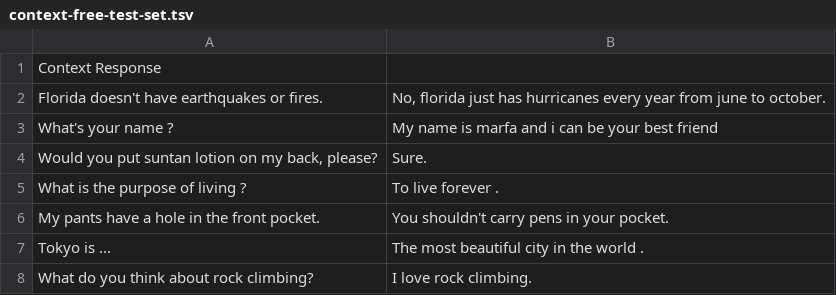
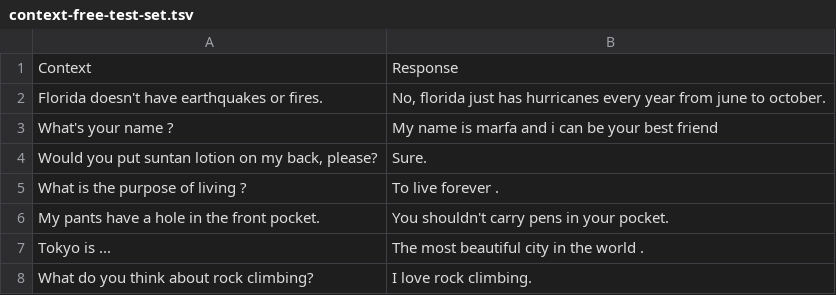
Before and after one commit to PeepleInc/replika-research, a TSV file: context-free-dataset/context-free-test-set.tsv, drawn as a sheet; only a part is shown; removed rows and columns are numbered as before the commit, all else as after; the diff names each change by its address in the sheet, - before the commit and + after, or states it on an @@ line.

Commit message:
Fix column

```diff
--- a/context-free-dataset/context-free-test-set.tsv
+++ b/context-free-dataset/context-free-test-set.tsv
-row 1: Context Response
+row 1: Context | Response
```
